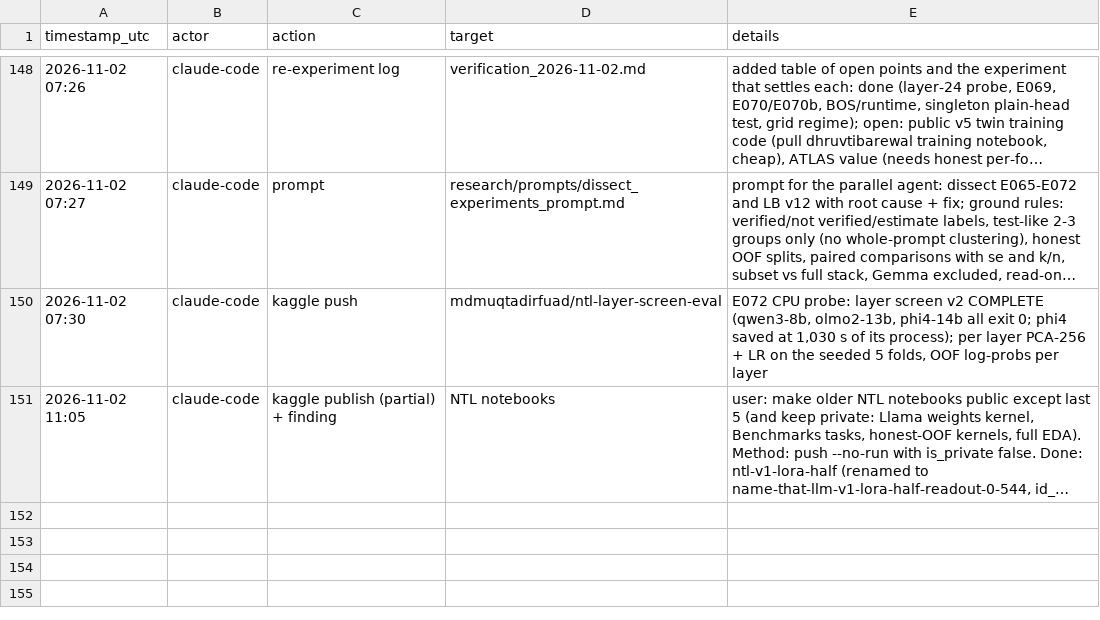
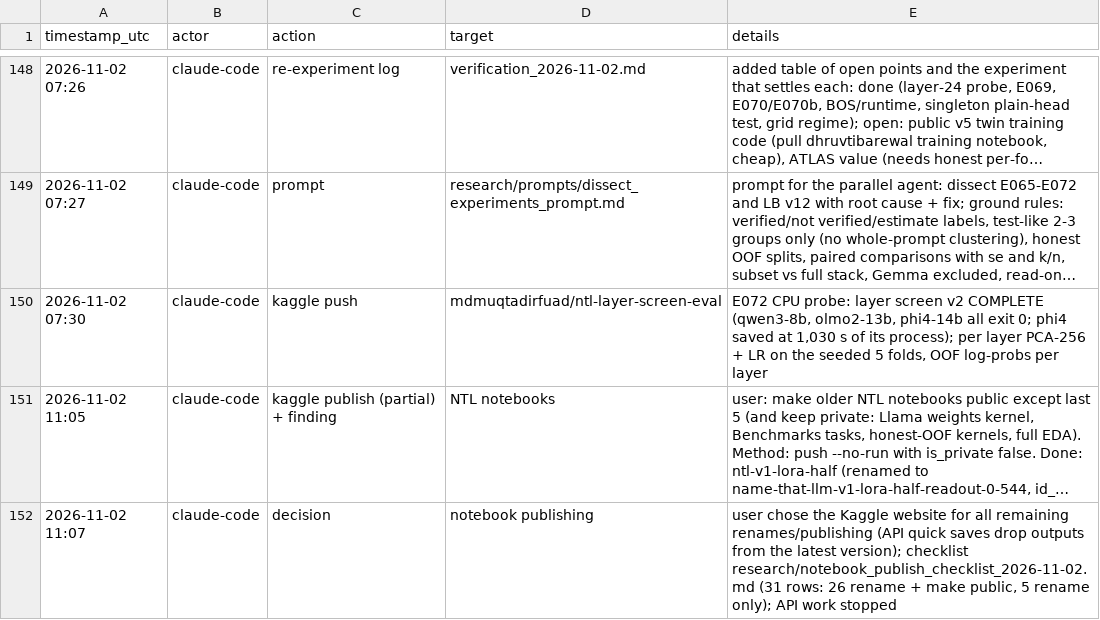
Before and after one commit to md-muqtadir-fuad/name-that-llm, a CSV file: paper/activity_log.csv, drawn as a sheet; only a part is shown, gaps mark what is left out; long unchanged cells end in …; the diff names each change by its address in the sheet, - before the commit and + after, or states it on an @@ line.

Commit message:
Website checklist for renaming/publishing NTL notebooks

```diff
--- a/paper/activity_log.csv
+++ b/paper/activity_log.csv
+row 152: 2026-11-02 11:07 | claude-code | decision | notebook publishing | user chose the Kaggle website for all remaining renames/publishing (API quick saves drop outputs from the latest version); checklist research/notebook_publish_checklist_2026-11-02.md (31 rows: 26 rename + make public, 5 rename only); API work stopped
```
Also changed, not shown: 1 other file.
